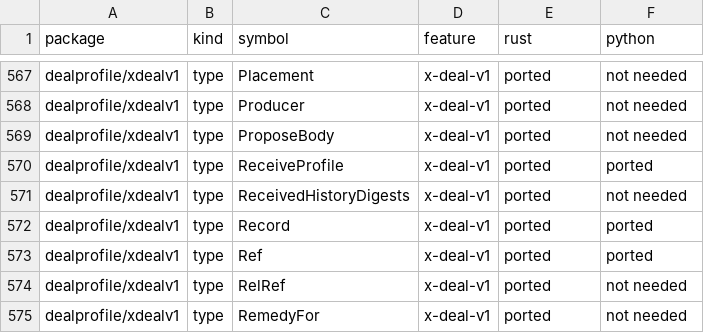
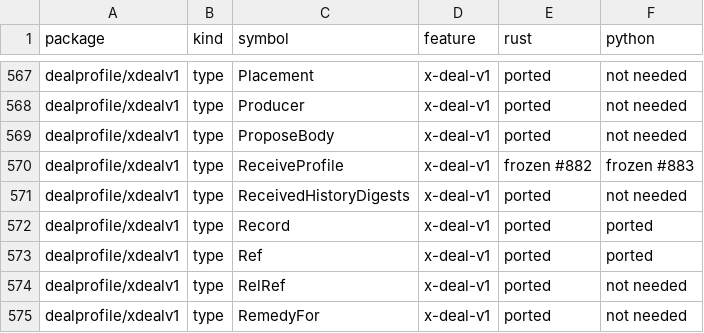
Before and after one commit to action-state-group/evidencebook, a TSV file: docs/PORT-PARITY.tsv, drawn as a sheet; only a part is shown, gaps mark what is left out.

```diff
--- a/docs/PORT-PARITY.tsv
+++ b/docs/PORT-PARITY.tsv
@@ -569,3 +569,3 @@ dealprofile/xdealv1	type	Producer	x-deal-v1	ported	not needed
 dealprofile/xdealv1	type	ProposeBody	x-deal-v1	ported	not needed
-dealprofile/xdealv1	type	ReceiveProfile	x-deal-v1	ported	ported
+dealprofile/xdealv1	type	ReceiveProfile	x-deal-v1	frozen #882	frozen #883
 dealprofile/xdealv1	type	ReceivedHistoryDigests	x-deal-v1	ported	not needed
```
Also changed, not shown: 4 other files.
